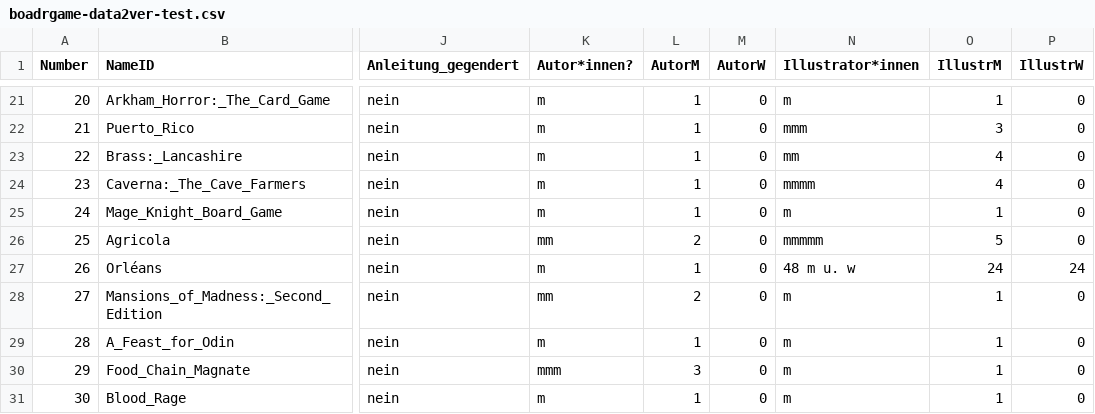
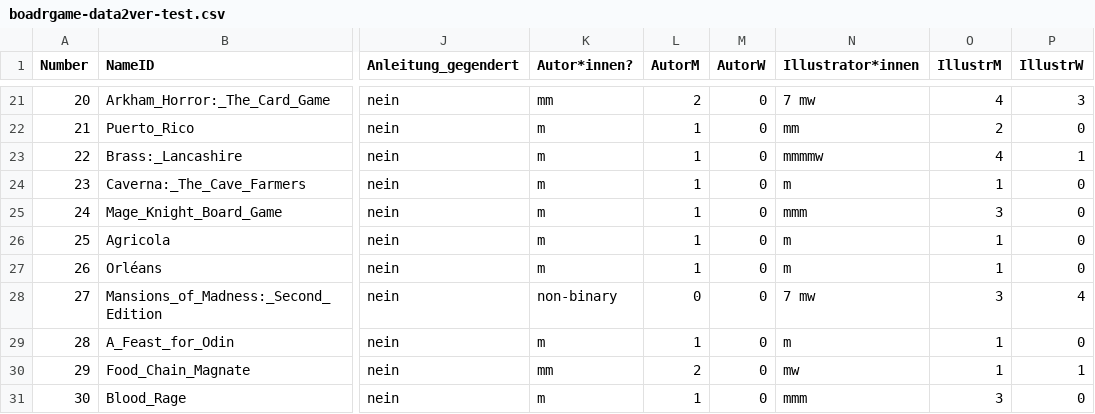
Before and after one commit to kuzminadya/kuzminadya.github.io, a CSV file: FHP-boardgames-analysis/boadrgame-data2ver-test.csv, drawn as a sheet; only a part is shown, gaps mark what is left out; the diff covers the shown part only; the diff names each change by its address in the sheet, - before the commit and + after, or states it on an @@ line.

```diff
--- a/FHP-boardgames-analysis/boadrgame-data2ver-test.csv
+++ b/FHP-boardgames-analysis/boadrgame-data2ver-test.csv
-K21 (Autor*innen?): m
+K21 (Autor*innen?): mm
-L21 (AutorM): 1
+L21 (AutorM): 2
-N21 (Illustrator*innen): m
+N21 (Illustrator*innen): 7 mw
-O21 (IllustrM): 1
+O21 (IllustrM): 4
-P21 (IllustrW): 0
+P21 (IllustrW): 3
-N22 (Illustrator*innen): mmm
+N22 (Illustrator*innen): mm
-O22 (IllustrM): 3
+O22 (IllustrM): 2
-N23 (Illustrator*innen): mm
+N23 (Illustrator*innen): mmmmw
-P23 (IllustrW): 0
+P23 (IllustrW): 1
-N24 (Illustrator*innen): mmmm
+N24 (Illustrator*innen): m
-O24 (IllustrM): 4
+O24 (IllustrM): 1
-N25 (Illustrator*innen): m
+N25 (Illustrator*innen): mmm
-O25 (IllustrM): 1
+O25 (IllustrM): 3
-K26 (Autor*innen?): mm
+K26 (Autor*innen?): m
-L26 (AutorM): 2
+L26 (AutorM): 1
-N26 (Illustrator*innen): mmmmm
+N26 (Illustrator*innen): m
-O26 (IllustrM): 5
+O26 (IllustrM): 1
-N27 (Illustrator*innen): 48 m u. w
+N27 (Illustrator*innen): m
-O27 (IllustrM): 24
+O27 (IllustrM): 1
-P27 (IllustrW): 24
+P27 (IllustrW): 0
-K28 (Autor*innen?): mm
+K28 (Autor*innen?): non-binary
-L28 (AutorM): 2
+L28 (AutorM): 0
-N28 (Illustrator*innen): m
+N28 (Illustrator*innen): 7 mw
-O28 (IllustrM): 1
+O28 (IllustrM): 3
-P28 (IllustrW): 0
+P28 (IllustrW): 4
-K30 (Autor*innen?): mmm
+K30 (Autor*innen?): mm
-L30 (AutorM): 3
+L30 (AutorM): 2
-N30 (Illustrator*innen): m
+N30 (Illustrator*innen): mw
-P30 (IllustrW): 0
+P30 (IllustrW): 1
-N31 (Illustrator*innen): m
+N31 (Illustrator*innen): mmm
-O31 (IllustrM): 1
+O31 (IllustrM): 3
```
Also changed, not shown: 145 edited cells elsewhere in this file, 4 other files.
